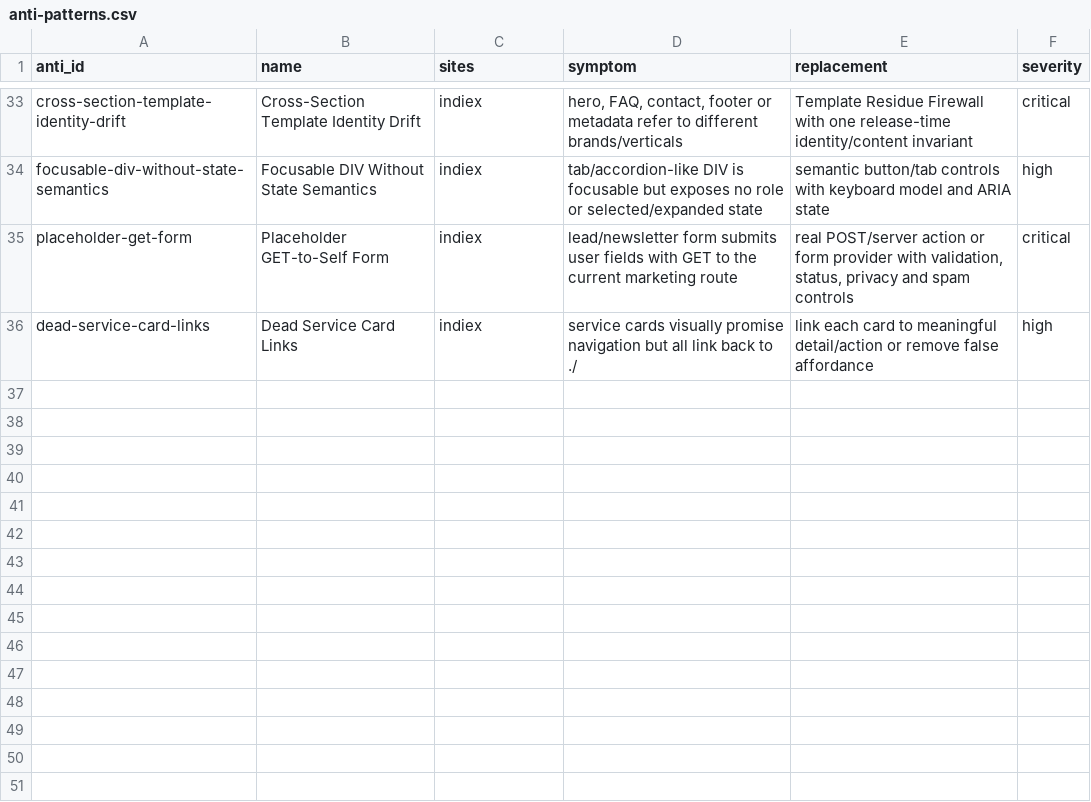
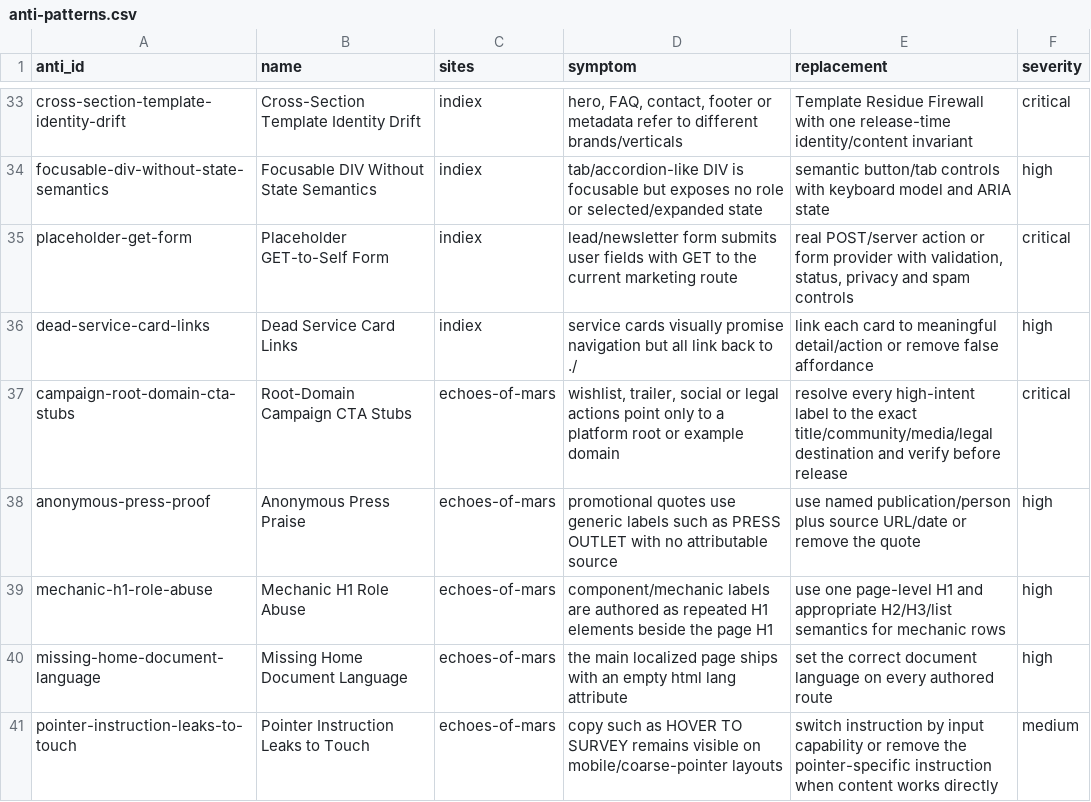
Before and after one commit to liquid8796/elite-frontend-design, a CSV file: skills/elite-frontend-design/references/modules/distilled-web-toolkit/data/anti-patterns.csv, drawn as a sheet; only a part is shown, gaps mark what is left out.

```diff
--- a/skills/elite-frontend-design/references/modules/distilled-web-toolkit/data/anti-patterns.csv
+++ b/skills/elite-frontend-design/references/modules/distilled-web-toolkit/data/anti-patterns.csv
@@ -36 +36,6 @@ placeholder-get-form,Placeholder GET-to-Self Form,indiex,lead/newsletter form su
 dead-service-card-links,Dead Service Card Links,indiex,service cards visually promise navigation but all link back to ./,link each card to meaningful detail/action or remove false affordance,high
+campaign-root-domain-cta-stubs,Root-Domain Campaign CTA Stubs,echoes-of-mars,"wishlist, trailer, social or legal actions point only to a platform root or example domain",resolve every high-intent label to the exact title/community/media/legal destination and verify before release,critical
+anonymous-press-proof,Anonymous Press Praise,echoes-of-mars,promotional quotes use generic labels such as PRESS OUTLET with no attributable source,use named publication/person plus source URL/date or remove the quote,high
+mechanic-h1-role-abuse,Mechanic H1 Role Abuse,echoes-of-mars,component/mechanic labels are authored as repeated H1 elements beside the page H1,use one page-level H1 and appropriate H2/H3/list semantics for mechanic rows,high
+missing-home-document-language,Missing Home Document Language,echoes-of-mars,the main localized page ships with an empty html lang attribute,set the correct document language on every authored route,high
+pointer-instruction-leaks-to-touch,Pointer Instruction Leaks to Touch,echoes-of-mars,copy such as HOVER TO SURVEY remains visible on mobile/coarse-pointer layouts,switch instruction by input capability or remove the pointer-specific instruction when content works directly,medium
```
Also changed, not shown: skills/elite-frontend-design/references/modules/distilled-web-toolkit/data/component-recipes.csv, skills/elite-frontend-design/references/modules/distilled-web-toolkit/data/design-profiles.csv, 27 other files.
